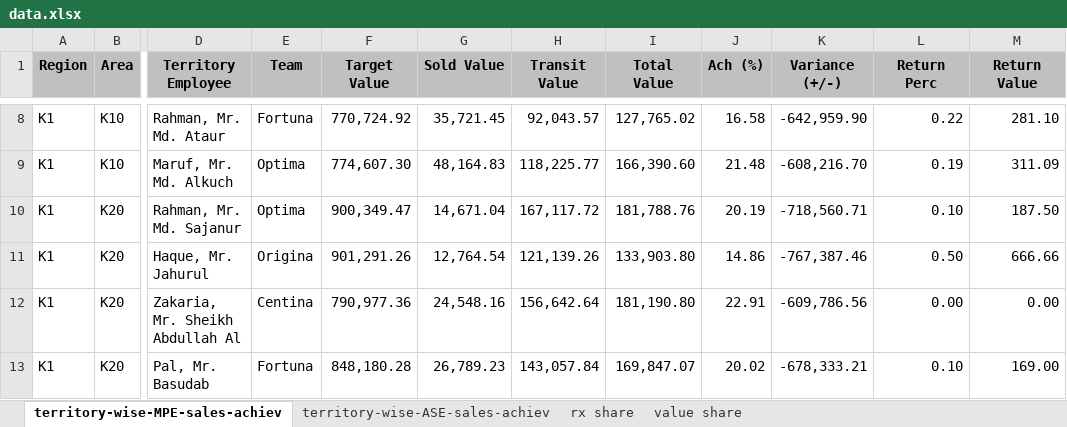
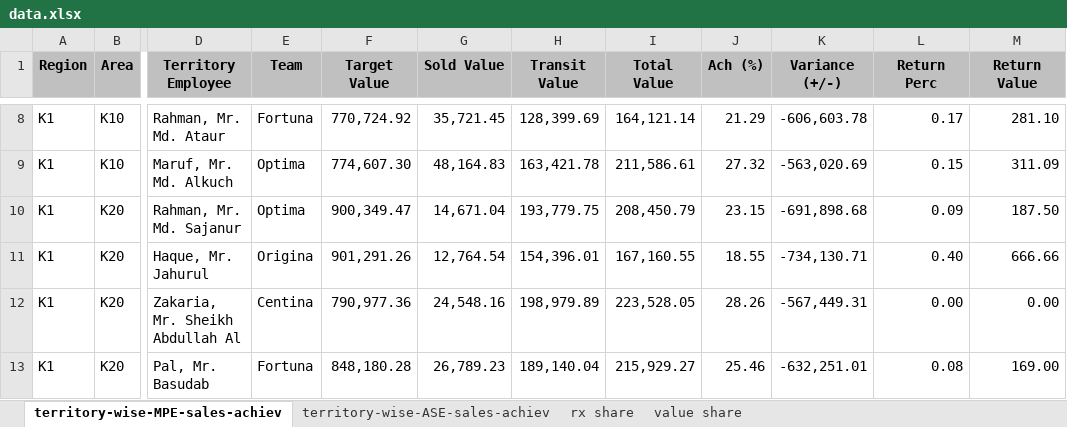
Before and after one commit to shafiqkazi/sales-dashboard, an Excel workbook: data.xlsx, sheet territory-wise-MPE-sales-achiev, drawn as a sheet; only a part is shown, gaps mark what is left out; values as stored, in another font and other column widths than the file's, no borders; the diff covers the shown part only; the diff names each change by its address in the sheet, - before the commit and + after, or states it on an @@ line.

```diff
--- a/data.xlsx (sheet territory-wise-MPE-sales-achiev)
+++ b/data.xlsx (sheet territory-wise-MPE-sales-achiev)
-H8 (Transit Value): 92,043.57
+H8 (Transit Value): 128,399.69
-I8 (Total Value): 127,765.02
+I8 (Total Value): 164,121.14
-J8 (Ach (%)): 16.58
+J8 (Ach (%)): 21.29
-K8 (Variance (+/-)): -642,959.90
+K8 (Variance (+/-)): -606,603.78
-L8 (Return Perc): 0.22
+L8 (Return Perc): 0.17
-H9 (Transit Value): 118,225.77
+H9 (Transit Value): 163,421.78
-I9 (Total Value): 166,390.60
+I9 (Total Value): 211,586.61
-J9 (Ach (%)): 21.48
+J9 (Ach (%)): 27.32
-K9 (Variance (+/-)): -608,216.70
+K9 (Variance (+/-)): -563,020.69
-L9 (Return Perc): 0.19
+L9 (Return Perc): 0.15
-H10 (Transit Value): 167,117.72
+H10 (Transit Value): 193,779.75
-I10 (Total Value): 181,788.76
+I10 (Total Value): 208,450.79
-J10 (Ach (%)): 20.19
+J10 (Ach (%)): 23.15
-K10 (Variance (+/-)): -718,560.71
+K10 (Variance (+/-)): -691,898.68
-L10 (Return Perc): 0.10
+L10 (Return Perc): 0.09
-H11 (Transit Value): 121,139.26
+H11 (Transit Value): 154,396.01
-I11 (Total Value): 133,903.80
+I11 (Total Value): 167,160.55
-J11 (Ach (%)): 14.86
+J11 (Ach (%)): 18.55
-K11 (Variance (+/-)): -767,387.46
+K11 (Variance (+/-)): -734,130.71
-L11 (Return Perc): 0.50
+L11 (Return Perc): 0.40
-H12 (Transit Value): 156,642.64
+H12 (Transit Value): 198,979.89
-I12 (Total Value): 181,190.80
+I12 (Total Value): 223,528.05
-J12 (Ach (%)): 22.91
+J12 (Ach (%)): 28.26
-K12 (Variance (+/-)): -609,786.56
+K12 (Variance (+/-)): -567,449.31
-H13 (Transit Value): 143,057.84
+H13 (Transit Value): 189,140.04
-I13 (Total Value): 169,847.07
+I13 (Total Value): 215,929.27
-J13 (Ach (%)): 20.02
+J13 (Ach (%)): 25.46
-K13 (Variance (+/-)): -678,333.21
+K13 (Variance (+/-)): -632,251.01
-L13 (Return Perc): 0.10
+L13 (Return Perc): 0.08
```
Also changed, not shown: 138 edited cells elsewhere in this sheet, sheet territory-wise-ASE-sales-achiev.
